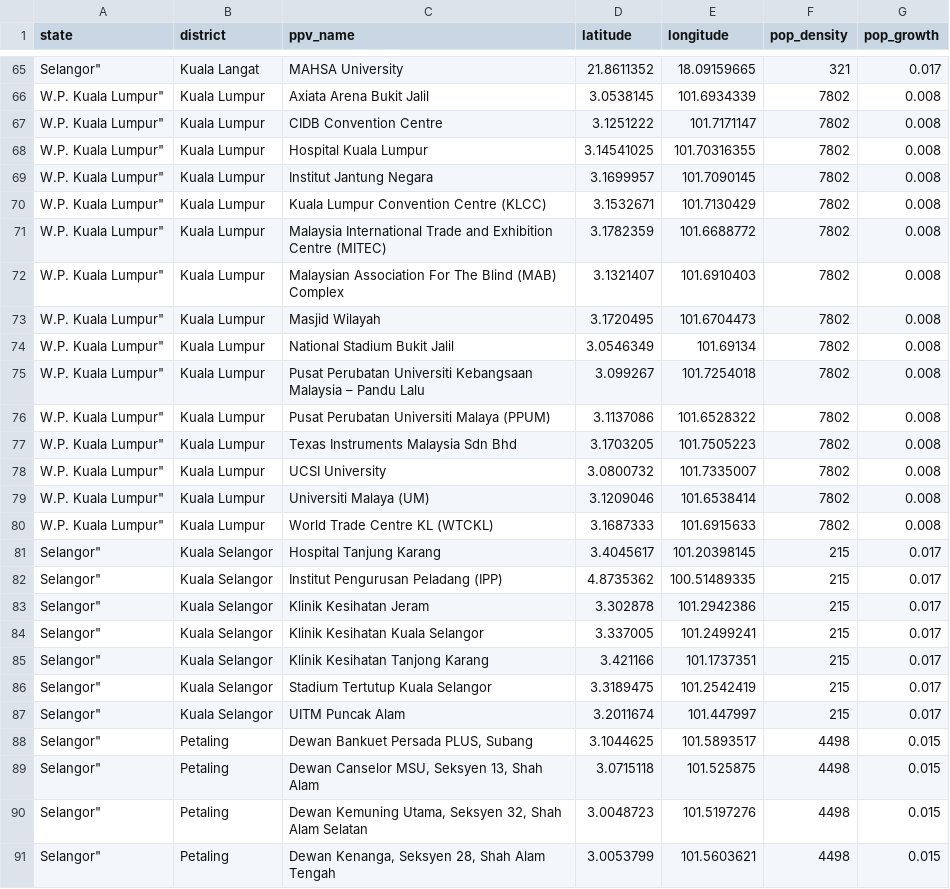
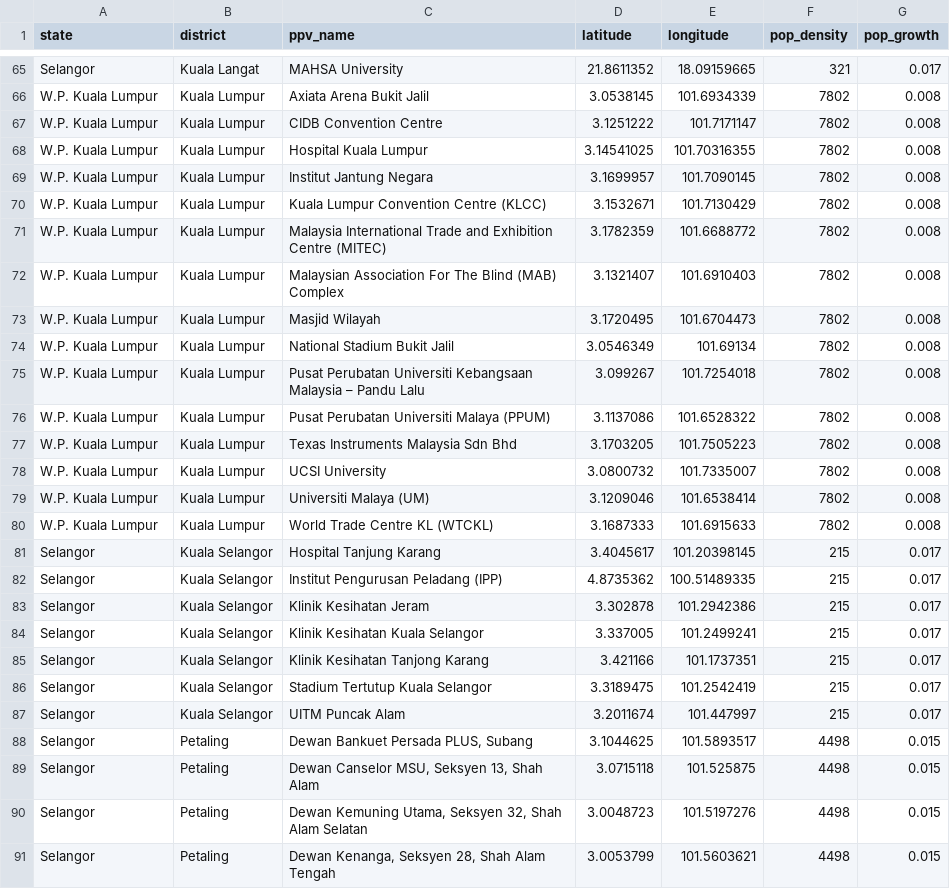
Before and after one commit to salfaris/PPVOnTheMove, a CSV file: data/ppv_skp-geo-pop-data.csv, drawn as a sheet; only a part is shown, gaps mark what is left out; the diff covers the shown part only; the diff names each change by its address in the sheet, - before the commit and + after, or states it on an @@ line.

```diff
--- a/data/ppv_skp-geo-pop-data.csv
+++ b/data/ppv_skp-geo-pop-data.csv
-A65 (state): Selangor"
+A65 (state): Selangor
-A66:A80 (state): W.P. Kuala Lumpur"
+A66:A80 (state): W.P. Kuala Lumpur
-A81:A91 (state): Selangor"
+A81:A91 (state): Selangor
```
Also changed, not shown: 63 edited cells elsewhere in this file.
